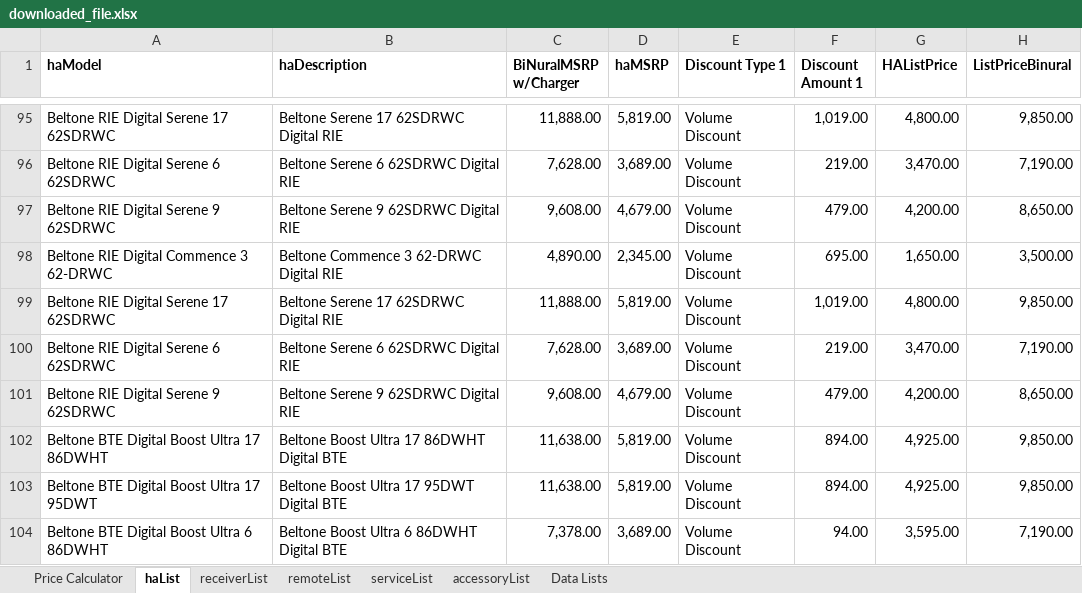
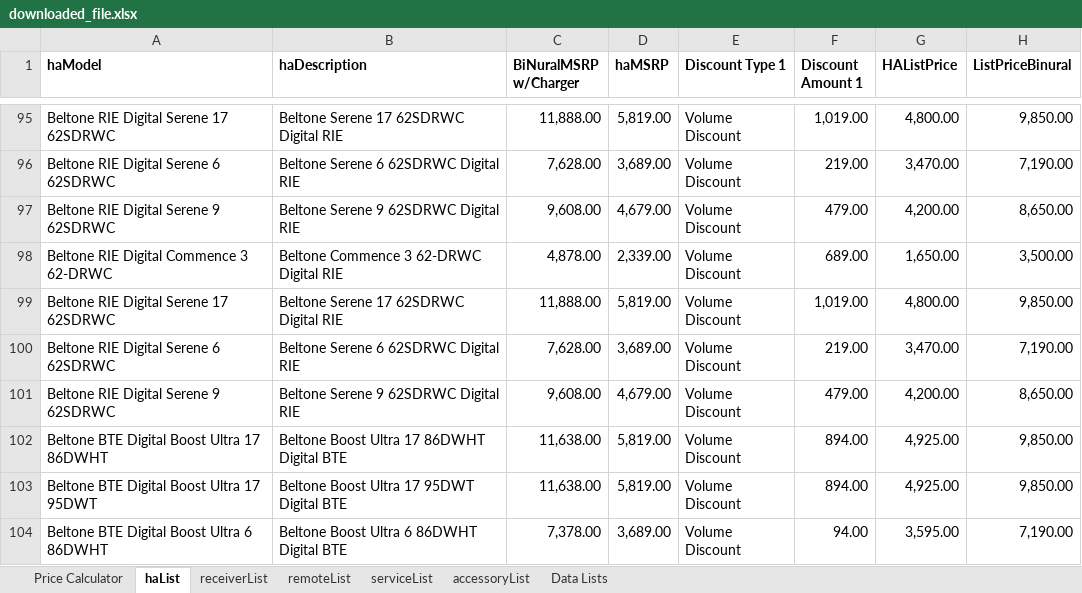
Before and after one commit to Sublevel1384/public-assets, an Excel workbook: downloaded_file.xlsx, sheet haList, drawn as a sheet; only a part is shown, gaps mark what is left out; values as stored, in another font and other column widths than the file's, no borders; table styles not drawn; the diff names each change by its address in the sheet, - before the commit and + after, or states it on an @@ line.

Commit message:
chore: automated update of downloaded_file.xlsx

```diff
--- a/downloaded_file.xlsx (sheet haList)
+++ b/downloaded_file.xlsx (sheet haList)
-C98 (BiNuralMSRP w/Charger): 4,890.00
+C98 (BiNuralMSRP w/Charger): 4,878.00
-D98 (haMSRP): 2,345.00
+D98 (haMSRP): 2,339.00
-F98 (Discount Amount 1): 695.00
+F98 (Discount Amount 1): 689.00
```
